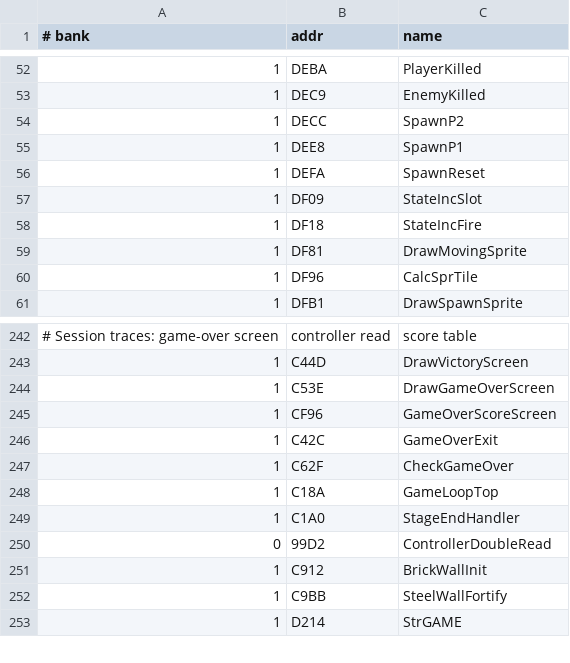
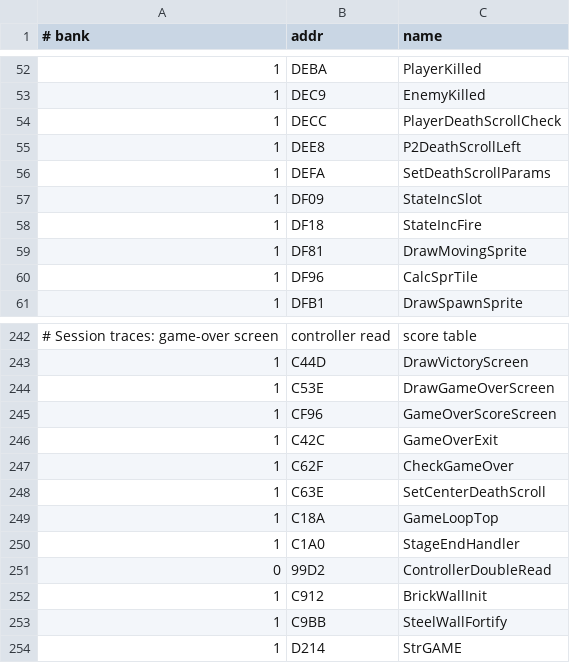
Before and after one commit to vgrichina/battlecity, a CSV file: labels.csv, drawn as a sheet; only a part is shown, gaps mark what is left out.

Commit message:
RE loop session 3: **HUD bouncing tank animation ($C7F8)**. **Done (session 42).** The "HUD bouncing tank" is actually the in-field "GAME OVER" text scroll (tiles $78-$7F = 32×16px via 4 OAM 8×16 sprites). Web already had partial implementation (goScrollY, direction UP only, hardcoded X=112). Enhanced to match full ROM behavior: added `goScrollX` (ROM $0105) and `goScrollDir` (ROM $0107) state variables; implemented 4-direction wiggle via ROM tables ($D2C6/$D2CA); added `startPlayerDeathScroll()` for 2P per-player death (ROM $DECC): P1 dies→scroll from X=$20 right, P2 dies→scroll from X=$C0 left, both→center up. Draw code now uses variable `goScrollX` instead of hardcoded 112. Gameover transition gated: only fires when all players dead or eagle destroyed (2P per-player scroll just hides).

```diff
--- a/labels.csv
+++ b/labels.csv
@@ -53,5 +53,5 @@
 1,DEC9,EnemyKilled
-1,DECC,SpawnP2
-1,DEE8,SpawnP1
-1,DEFA,SpawnReset
+1,DECC,PlayerDeathScrollCheck
+1,DEE8,P2DeathScrollLeft
+1,DEFA,SetDeathScrollParams
 1,DF09,StateIncSlot
@@ -247,2 +247,3 @@
 1,C62F,CheckGameOver
+1,C63E,SetCenterDeathScroll
 1,C18A,GameLoopTop
```
Also changed, not shown: 2 other files.
